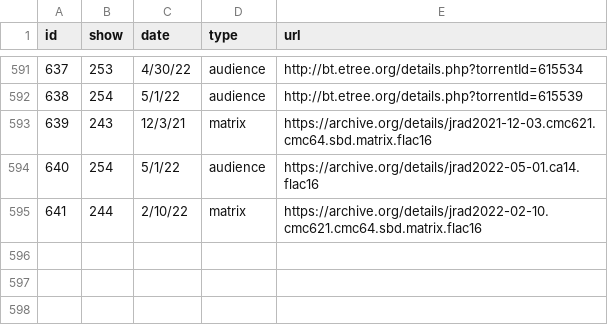
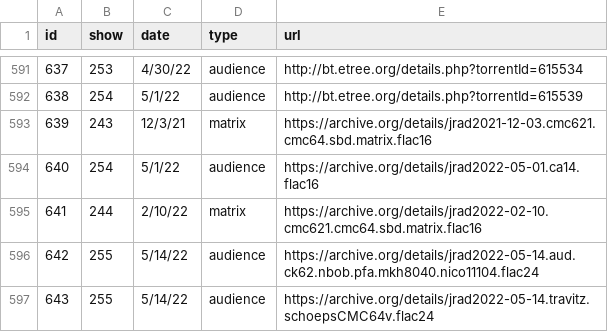
Before and after one commit to alxndr/almost-dead-net, a CSV file: src/data/csv/recordings.csv, drawn as a sheet; only a part is shown, gaps mark what is left out.

Commit message:
data: Show 256; recordings of Show 255

```diff
--- a/src/data/csv/recordings.csv
+++ b/src/data/csv/recordings.csv
@@ -595 +595,3 @@ id,show,date,type,url
 641,244,2/10/22,matrix,https://archive.org/details/jrad2022-02-10.cmc621.cmc64.sbd.matrix.flac16
+642,255,5/14/22,audience,https://archive.org/details/jrad2022-05-14.aud.ck62.nbob.pfa.mkh8040.nico11104.flac24
+643,255,5/14/22,audience,https://archive.org/details/jrad2022-05-14.travitz.schoepsCMC64v.flac24
```
Also changed, not shown: src/data/csv/sets.csv, src/data/csv/shows.csv, 2 other files.
